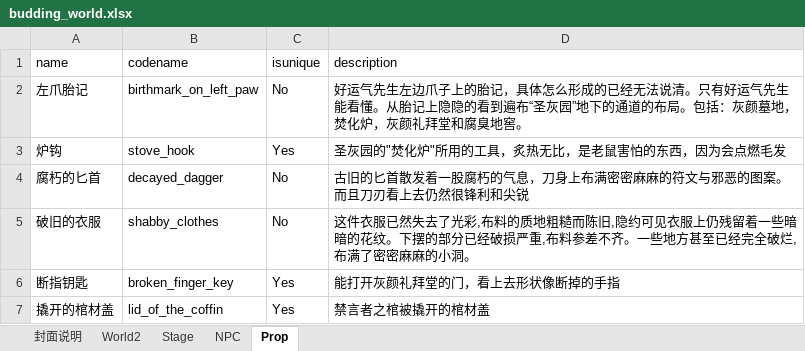
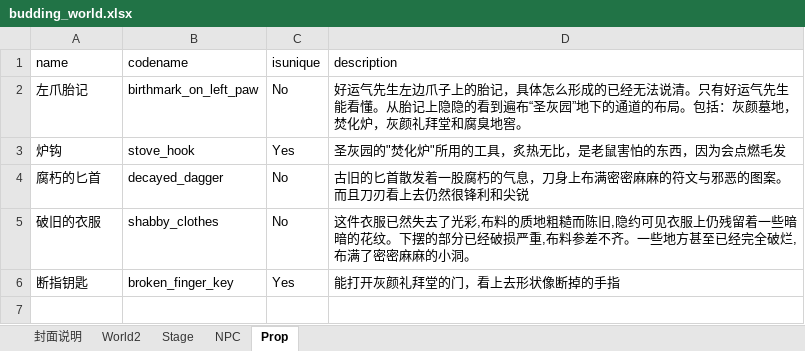
Before and after one commit to yanghanggit/ai-rpg, an Excel workbook: budding_world/settings_editor/budding_world.xlsx, sheet Prop, drawn as a sheet; values as stored, in another font and other column widths than the file's, no borders; the diff names each change by its address in the sheet, - before the commit and + after, or states it on an @@ line.

Commit message:
* 撬开的棺材板目前直接硬代码生成，先从配置文件中移除，寻找更合适的地方再加入

```diff
--- a/budding_world/settings_editor/budding_world.xlsx (sheet Prop)
+++ b/budding_world/settings_editor/budding_world.xlsx (sheet Prop)
-row 7: 撬开的棺材盖 | lid_of_the_coffin | Yes | 禁言者之棺被撬开的棺材盖
```
